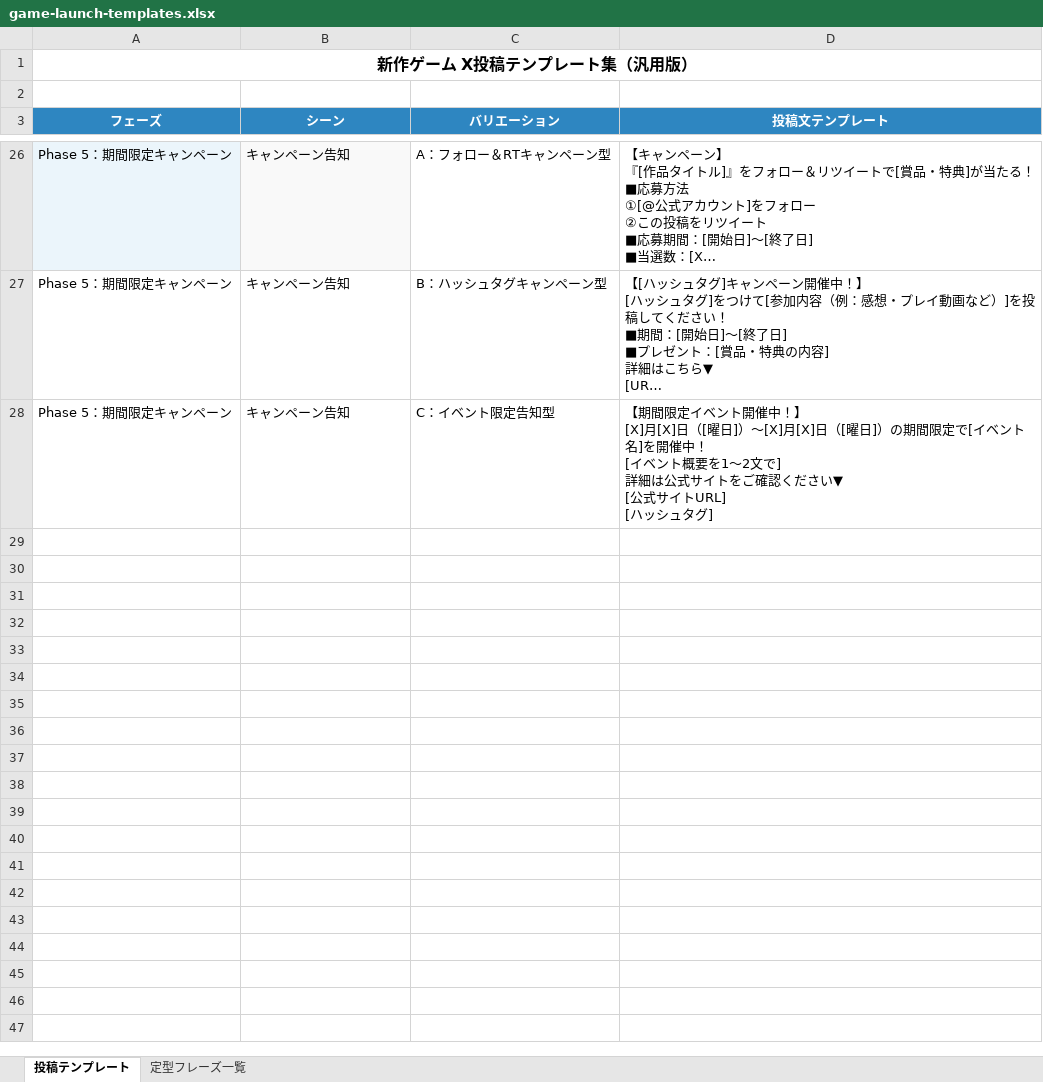
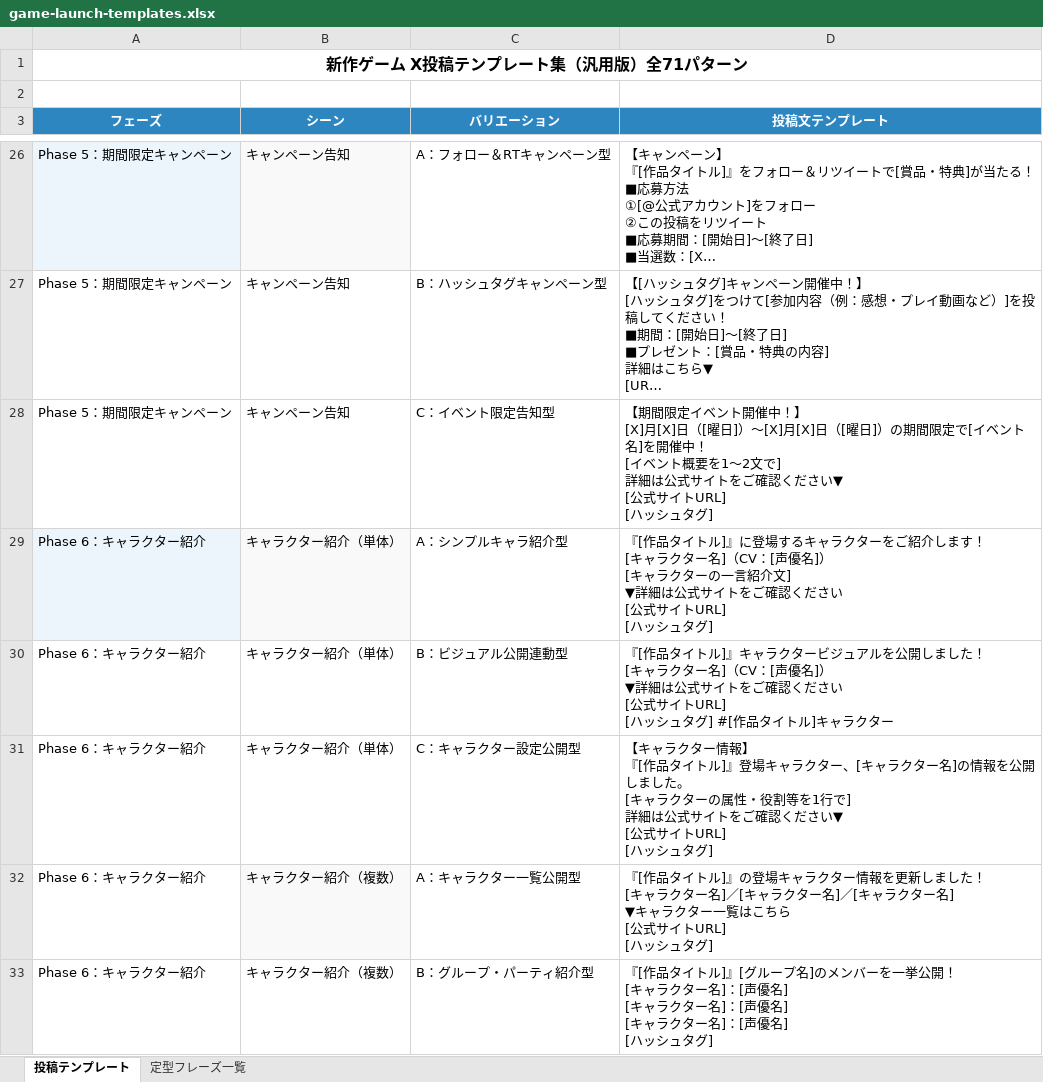
Before and after one commit to mattsunp/com, an Excel workbook: Seep-Logos-agents/marketing/sns/templates/game-launch-templates.xlsx, sheet 投稿テンプレート, drawn as a sheet; only a part is shown, gaps mark what is left out; long unchanged cells end in …; values as stored, in another font and other column widths than the file's, no borders; ↵ is a line break in a cell; the diff covers the shown part only; the diff names each change by its address in the sheet, - before the commit and + after, or states it on an @@ line.

```diff
--- a/Seep-Logos-agents/marketing/sns/templates/game-launch-templates.xlsx (sheet 投稿テンプレート)
+++ b/Seep-Logos-agents/marketing/sns/templates/game-launch-templates.xlsx (sheet 投稿テンプレート)
-A1 (フェーズ): 新作ゲーム X投稿テンプレート集（汎用版）
+A1 (フェーズ): 新作ゲーム X投稿テンプレート集（汎用版）全71パターン
+row 29: Phase 6：キャラクター紹介 | キャラクター紹介（単体） | A：シンプルキャラ紹介型 | 『[作品タイトル]』に登場するキャラクターをご紹介します！ ↵ [キャラクター名]（CV：[声優名]） ↵ [キャラクターの一言紹介文] ↵ ▼詳細は公式サイトをご確認ください ↵ [公式サイトURL] ↵ [ハッシュタグ]
+row 30: Phase 6：キャラクター紹介 | キャラクター紹介（単体） | B：ビジュアル公開連動型 | 『[作品タイトル]』キャラクタービジュアルを公開しました！ ↵ [キャラクター名]（CV：[声優名]） ↵ ▼詳細は公式サイトをご確認ください ↵ [公式サイトURL] ↵ [ハッシュタグ] #[作品タイトル]キャラクター
+row 31: Phase 6：キャラクター紹介 | キャラクター紹介（単体） | C：キャラクター設定公開型 | 【キャラクター情報】 ↵ 『[作品タイトル]』登場キャラクター、[キャラクター名]の情報を公開しました。 ↵ [キャラクターの属性・役割等を1行で] ↵ 詳細は公式サイトをご確認ください▼ ↵ [公式サイトURL] ↵ [ハッシュタグ]
+row 32: Phase 6：キャラクター紹介 | キャラクター紹介（複数） | A：キャラクター一覧公開型 | 『[作品タイトル]』の登場キャラクター情報を更新しました！ ↵ [キャラクター名]／[キャラクター名]／[キャラクター名] ↵ ▼キャラクター一覧はこちら ↵ [公式サイトURL] ↵ [ハッシュタグ]
+row 33: Phase 6：キャラクター紹介 | キャラクター紹介（複数） | B：グループ・パーティ紹介型 | 『[作品タイトル]』[グループ名]のメンバーを一挙公開！ ↵ [キャラクター名]：[声優名] ↵ [キャラクター名]：[声優名] ↵ [キャラクター名]：[声優名] ↵ [ハッシュタグ]
```
Also changed, not shown: 41 added rows elsewhere in this sheet, Seep-Logos-agents/marketing/sns/templates/anime-launch-templates.xlsx, 12 other files.
